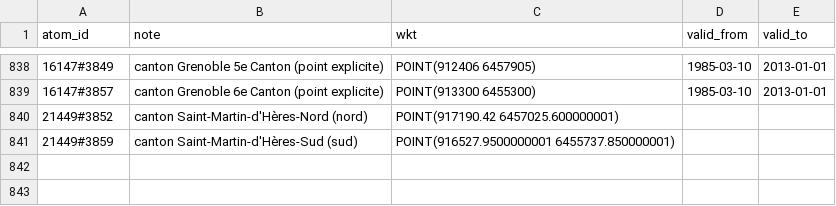
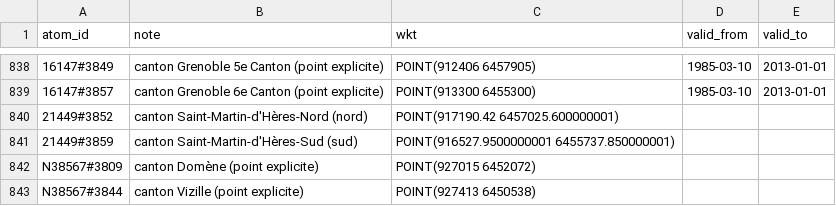
Before and after one commit to adrdufour/histgis-fr, a CSV file: cartes/coupes_ville_ancres.csv, drawn as a sheet; only a part is shown, gaps mark what is left out; the diff names each change by its address in the sheet, - before the commit and + after, or states it on an @@ line.

```diff
--- a/cartes/coupes_ville_ancres.csv
+++ b/cartes/coupes_ville_ancres.csv
+row 842: N38567#3809 | canton Domène (point explicite) | POINT(927015 6452072)
+row 843: N38567#3844 | canton Vizille (point explicite) | POINT(927413 6450538)
```
Also changed, not shown: 4 other files.
